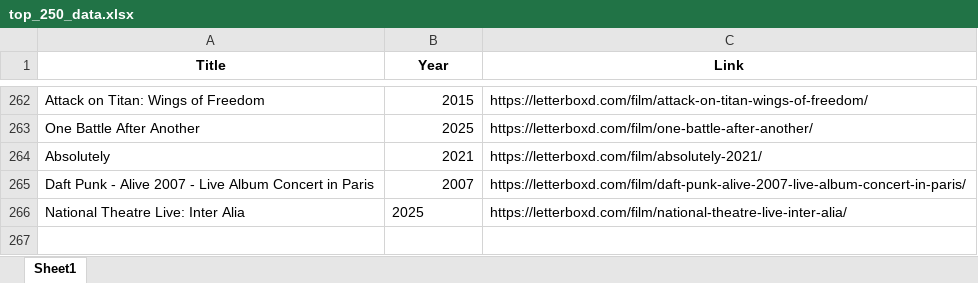
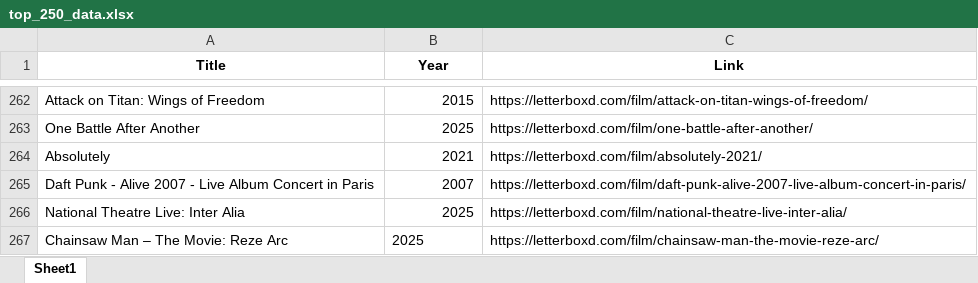
Before and after one commit to bigbadraj/Letterboxd-List-Scraping, an Excel workbook: top_250_data.xlsx, sheet Sheet1, drawn as a sheet; only a part is shown, gaps mark what is left out; values as stored, in another font and other column widths than the file's, no borders; the diff names each change by its address in the sheet, - before the commit and + after, or states it on an @@ line.

```diff
--- a/top_250_data.xlsx (sheet Sheet1)
+++ b/top_250_data.xlsx (sheet Sheet1)
-B266 alignment: left
+B266 alignment: right
+row 267: Chainsaw Man – The Movie: Reze Arc | 2025 | https://letterboxd.com/film/chainsaw-man-the-movie-reze-arc/
```
Also changed, not shown: blacklist.xlsx, 4 other files.
